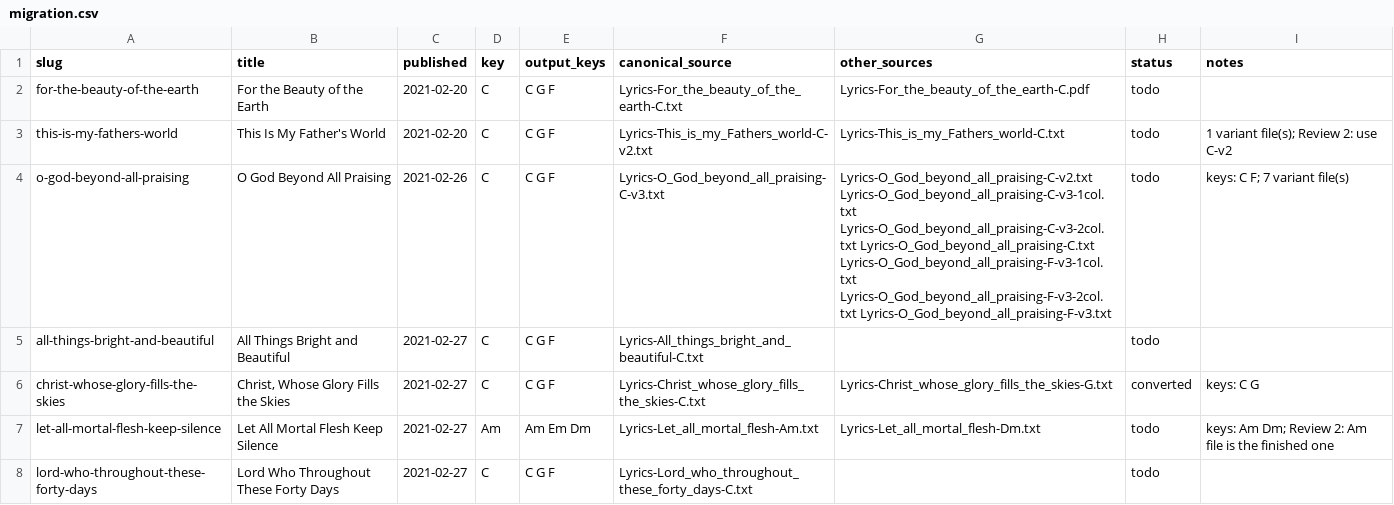
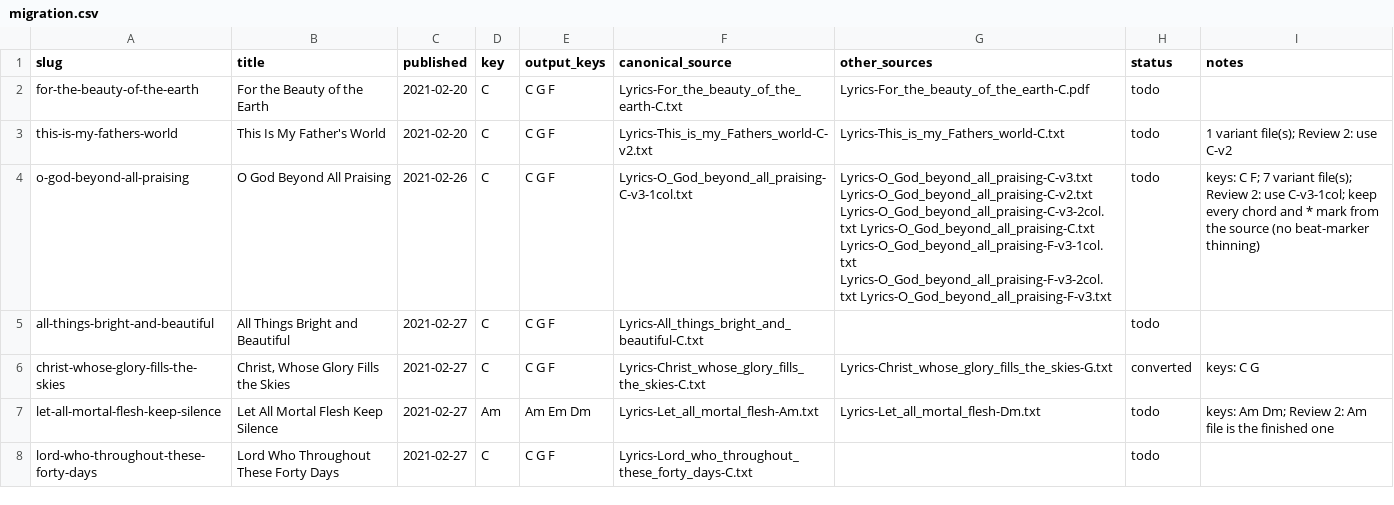
Before and after one commit to lipyeow/ukulele, a CSV file: wiki/migration.csv, drawn as a sheet; only a part is shown.

```diff
--- a/wiki/migration.csv
+++ b/wiki/migration.csv
@@ -3,3 +3,3 @@ for-the-beauty-of-the-earth,For the Beauty of the Earth,2021-02-20,C,C G F,Lyric
 this-is-my-fathers-world,This Is My Father's World,2021-02-20,C,C G F,Lyrics-This_is_my_Fathers_world-C-v2.txt,Lyrics-This_is_my_Fathers_world-C.txt,todo,1 variant file(s); Review 2: use C-v2
-o-god-beyond-all-praising,O God Beyond All Praising,2021-02-26,C,C G F,Lyrics-O_God_beyond_all_praising-C-v3.txt,Lyrics-O_God_beyond_all_praising-C-v2.txt Lyrics-O_God_beyond_all_praising-C-v3-1col.txt Lyrics-O_God_beyond_all_praising-C-v3-2col.txt Lyrics-O_God_beyond_all_praising-C.txt Lyrics-O_God_beyond_all_praising-F-v3-1col.txt Lyrics-O_God_beyond_all_praising-F-v3-2col.txt Lyrics-O_God_beyond_all_praising-F-v3.txt,todo,keys: C F; 7 variant file(s)
+o-god-beyond-all-praising,O God Beyond All Praising,2021-02-26,C,C G F,Lyrics-O_God_beyond_all_praising-C-v3-1col.txt,Lyrics-O_God_beyond_all_praising-C-v3.txt Lyrics-O_God_beyond_all_praising-C-v2.txt Lyrics-O_God_beyond_all_praising-C-v3-2col.txt Lyrics-O_God_beyond_all_praising-C.txt Lyrics-O_God_beyond_all_praising-F-v3-1col.txt Lyrics-O_God_beyond_all_praising-F-v3-2col.txt Lyrics-O_God_beyond_all_praising-F-v3.txt,todo,keys: C F; 7 variant file(s); Review 2: use C-v3-1col; keep every chord and * mark from the source (no beat-marker thinning)
 all-things-bright-and-beautiful,All Things Bright and Beautiful,2021-02-27,C,C G F,Lyrics-All_things_bright_and_beautiful-C.txt,,todo,
```
Also changed, not shown: 2 other files.
